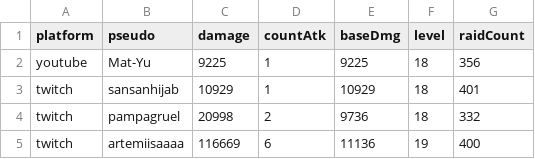
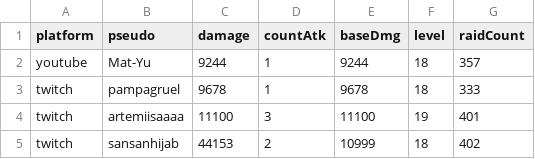
Before and after one commit to MythMega/mythmega.github.io, a CSV file: pokedexLive/assets/data/RaidStats.csv, drawn as a sheet.

```diff
--- a/pokedexLive/assets/data/RaidStats.csv
+++ b/pokedexLive/assets/data/RaidStats.csv
@@ -1,5 +1,5 @@
 platform;pseudo;damage;countAtk;baseDmg;level;raidCount
-youtube;Mat-Yu;9225;1;9225;18;356
-twitch;sansanhijab;10929;1;10929;18;401
-twitch;pampagruel;20998;2;9736;18;332
-twitch;artemiisaaaa;116669;6;11136;19;400
+youtube;Mat-Yu;9244;1;9244;18;357
+twitch;pampagruel;9678;1;9678;18;333
+twitch;artemiisaaaa;11100;3;11100;19;401
+twitch;sansanhijab;44153;2;10999;18;402
```
Also changed, not shown: 9 other files.
